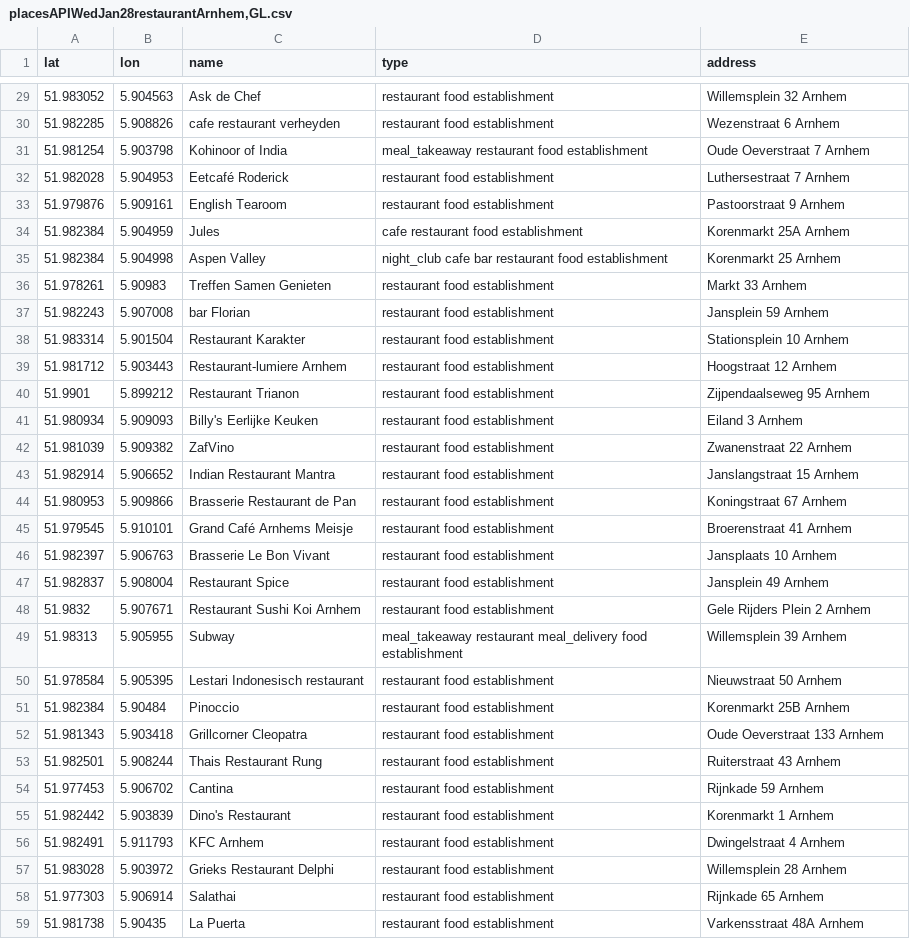
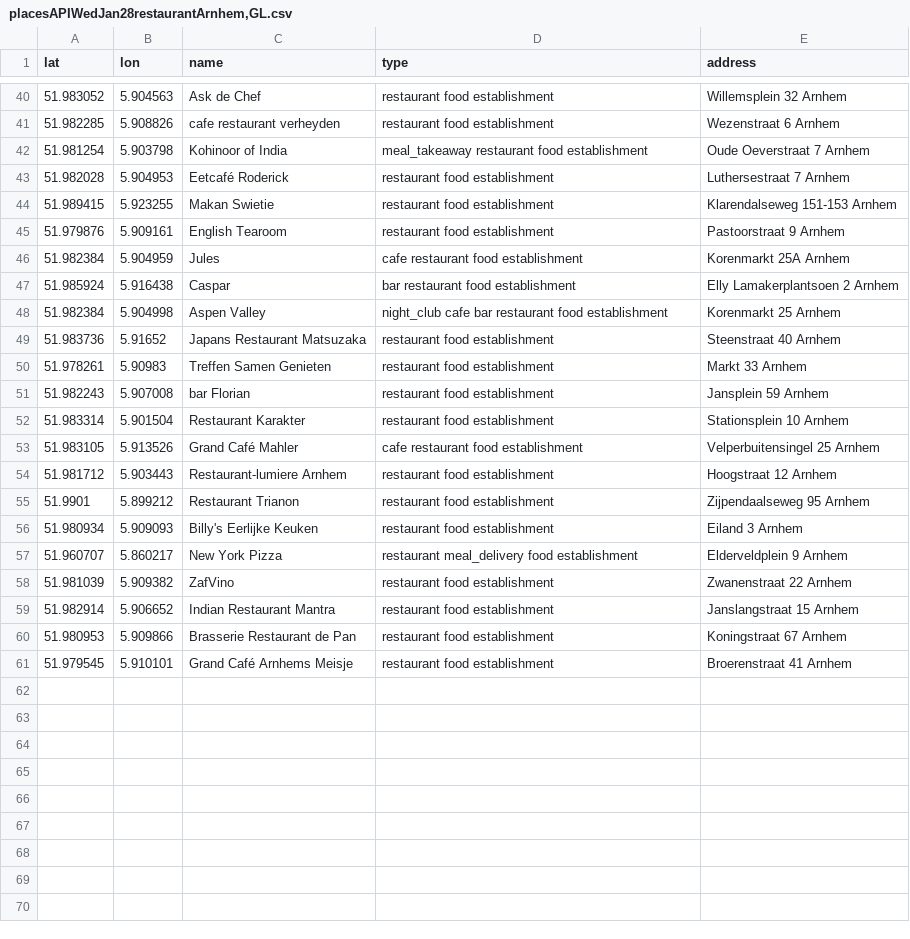
Before and after one commit to bashi88/Final_Project_ZeaPol, a CSV file: Data/placesAPIWedJan28/placesAPIWedJan28restaurantArnhem,GL.csv, drawn as a sheet; only a part is shown, gaps mark what is left out; the diff covers the shown part only.

```diff
--- a/Data/placesAPIWedJan28/placesAPIWedJan28restaurantArnhem,GL.csv
+++ b/Data/placesAPIWedJan28/placesAPIWedJan28restaurantArnhem,GL.csv
@@ -32,5 +43,8 @@
 51.982028,5.904953,"Eetcafé Roderick"," restaurant food establishment","Luthersestraat 7 Arnhem"
+51.989415,5.923255,"Makan Swietie"," restaurant food establishment","Klarendalseweg 151-153 Arnhem"
 51.979876,5.909161,"English Tearoom"," restaurant food establishment","Pastoorstraat 9 Arnhem"
 51.982384,5.904959,"Jules"," cafe restaurant food establishment","Korenmarkt 25A Arnhem"
+51.985924,5.916438,"Caspar"," bar restaurant food establishment","Elly Lamakerplantsoen 2 Arnhem"
 51.982384,5.904998,"Aspen Valley"," night_club cafe bar restaurant food establishment","Korenmarkt 25 Arnhem"
+51.983736,5.91652,"Japans Restaurant Matsuzaka"," restaurant food establishment","Steenstraat 40 Arnhem"
 51.978261,5.90983,"Treffen Samen Genieten"," restaurant food establishment","Markt 33 Arnhem"
@@ -38,2 +52,3 @@
 51.983314,5.901504,"Restaurant Karakter"," restaurant food establishment","Stationsplein 10 Arnhem"
+51.983105,5.913526,"Grand Café Mahler"," cafe restaurant food establishment","Velperbuitensingel 25 Arnhem"
 51.981712,5.903443,"Restaurant-lumiere Arnhem"," restaurant food establishment","Hoogstraat 12 Arnhem"
@@ -41,2 +56,3 @@
 51.980934,5.909093,"Billy's Eerlijke Keuken"," restaurant food establishment","Eiland 3 Arnhem"
+51.960707,5.860217,"New York Pizza"," restaurant meal_delivery food establishment","Elderveldplein 9 Arnhem"
 51.981039,5.909382,"ZafVino"," restaurant food establishment","Zwanenstraat 22 Arnhem"
@@ -45,15 +61 @@
 51.979545,5.910101,"Grand Café Arnhems Meisje"," restaurant food establishment","Broerenstraat 41 Arnhem"
-51.982397,5.906763,"Brasserie Le Bon Vivant"," restaurant food establishment","Jansplaats 10 Arnhem"
-51.982837,5.908004,"Restaurant Spice"," restaurant food establishment","Jansplein 49 Arnhem"
-51.9832,5.907671,"Restaurant Sushi Koi Arnhem"," restaurant food establishment","Gele Rijders Plein 2 Arnhem"
-51.98313,5.905955,"Subway"," meal_takeaway restaurant meal_delivery food establishment","Willemsplein 39 Arnhem"
-51.978584,5.905395,"Lestari Indonesisch restaurant"," restaurant food establishment","Nieuwstraat 50 Arnhem"
-51.982384,5.90484,"Pinoccio"," restaurant food establishment","Korenmarkt 25B Arnhem"
-51.981343,5.903418,"Grillcorner Cleopatra"," restaurant food establishment","Oude Oeverstraat 133 Arnhem"
-51.982501,5.908244,"Thais Restaurant Rung"," restaurant food establishment","Ruiterstraat 43 Arnhem"
-51.977453,5.906702,"Cantina"," restaurant food establishment","Rijnkade 59 Arnhem"
-51.982442,5.903839,"Dino's Restaurant"," restaurant food establishment","Korenmarkt 1 Arnhem"
-51.982491,5.911793,"KFC Arnhem"," restaurant food establishment","Dwingelstraat 4 Arnhem"
-51.983028,5.903972,"Grieks Restaurant Delphi"," restaurant food establishment","Willemsplein 28 Arnhem"
-51.977303,5.906914,"Salathai"," restaurant food establishment","Rijnkade 65 Arnhem"
-51.981738,5.90435,"La Puerta"," restaurant food establishment","Varkensstraat 48A Arnhem"
```
Also changed, not shown: 11 added rows and 2 removed rows elsewhere in this file, Data/placesAPIWedJan28/placesAPIWedJan28foodRenkum,GL.csv, 21 other files.
